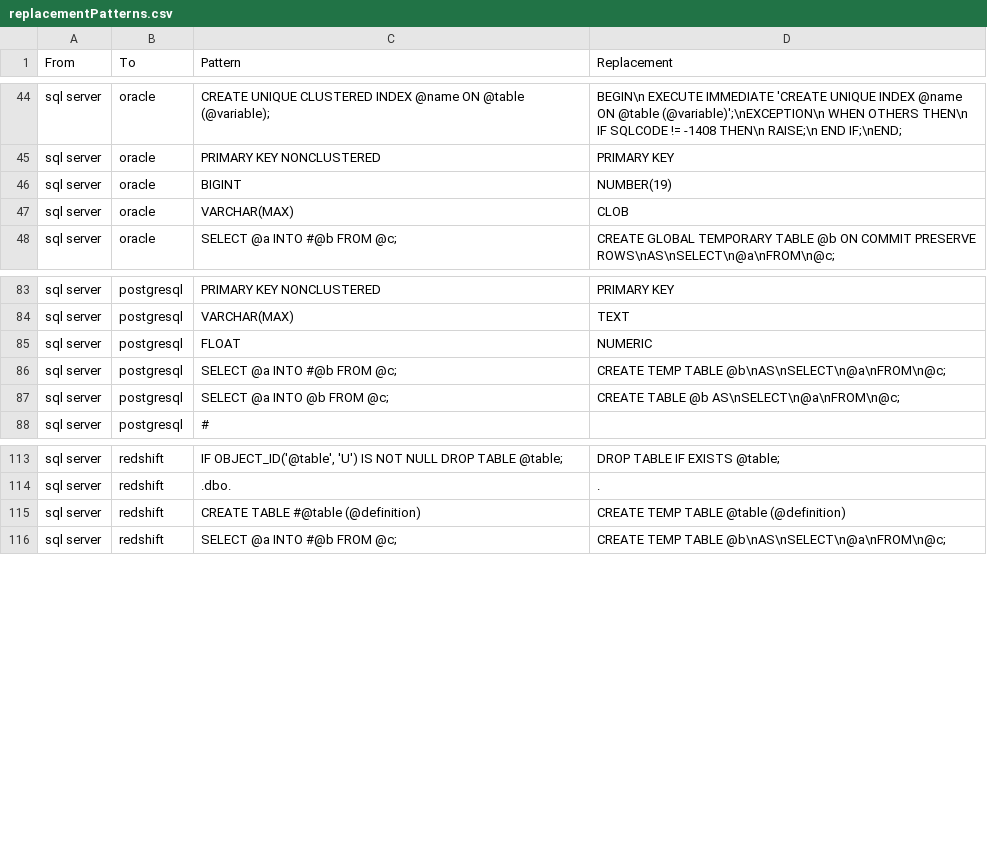
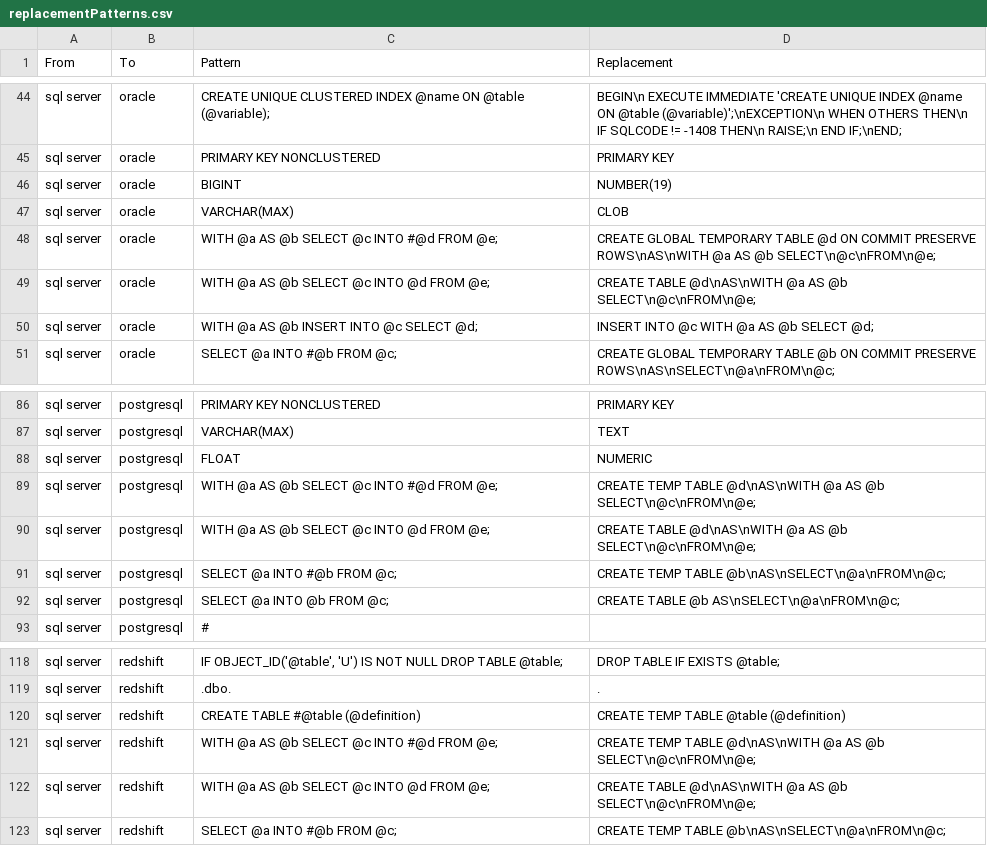
Before and after one commit to OHDSI/SqlRender, a CSV file: inst/csv/replacementPatterns.csv, drawn as a sheet; only a part is shown, gaps mark what is left out.

Commit message:
Added support for CTEs (Common Table Expressions).

```diff
--- a/inst/csv/replacementPatterns.csv
+++ b/inst/csv/replacementPatterns.csv
@@ -47,2 +47,5 @@ From,To,Pattern,Replacement
 "sql server","oracle","VARCHAR(MAX)","CLOB"
+"sql server","oracle","WITH @a AS @b SELECT @c INTO #@d FROM @e;","CREATE GLOBAL TEMPORARY TABLE @d ON COMMIT PRESERVE ROWS\nAS\nWITH @a AS @b SELECT\n@c\nFROM\n@e;"
+"sql server","oracle","WITH @a AS @b SELECT @c INTO @d FROM @e;","CREATE TABLE @d\nAS\nWITH @a AS @b SELECT\n@c\nFROM\n@e;"
+"sql server","oracle","WITH @a AS @b INSERT INTO @c SELECT @d;","INSERT INTO @c WITH @a AS @b SELECT @d;"
 "sql server","oracle","SELECT @a INTO #@b FROM @c;","CREATE GLOBAL TEMPORARY TABLE @b ON COMMIT PRESERVE ROWS\nAS\nSELECT\n@a\nFROM\n@c;"
@@ -85,2 +88,4 @@ From,To,Pattern,Replacement
 "sql server","postgresql","FLOAT","NUMERIC"
+"sql server","postgresql","WITH @a AS @b SELECT @c INTO #@d FROM @e;","CREATE TEMP TABLE @d\nAS\nWITH @a AS @b SELECT\n@c\nFROM\n@e;"
+"sql server","postgresql","WITH @a AS @b SELECT @c INTO @d FROM @e;","CREATE TABLE @d\nAS\nWITH @a AS @b SELECT\n@c\nFROM\n@e;"
 "sql server","postgresql","SELECT @a INTO #@b FROM @c;","CREATE TEMP TABLE @b\nAS\nSELECT\n@a\nFROM\n@c;"
@@ -115,2 +120,4 @@ From,To,Pattern,Replacement
 "sql server","redshift","CREATE TABLE #@table (@definition)","CREATE TEMP TABLE @table (@definition)"
+"sql server","redshift","WITH @a AS @b SELECT @c INTO #@d FROM @e;","CREATE TEMP TABLE @d\nAS\nWITH @a AS @b SELECT\n@c\nFROM\n@e;"
+"sql server","redshift","WITH @a AS @b SELECT @c INTO @d FROM @e;","CREATE TABLE @d\nAS\nWITH @a AS @b SELECT\n@c\nFROM\n@e;"
 "sql server","redshift","SELECT @a INTO #@b FROM @c;","CREATE TEMP TABLE @b\nAS\nSELECT\n@a\nFROM\n@c;"
```
Also changed, not shown: 1 other file.
